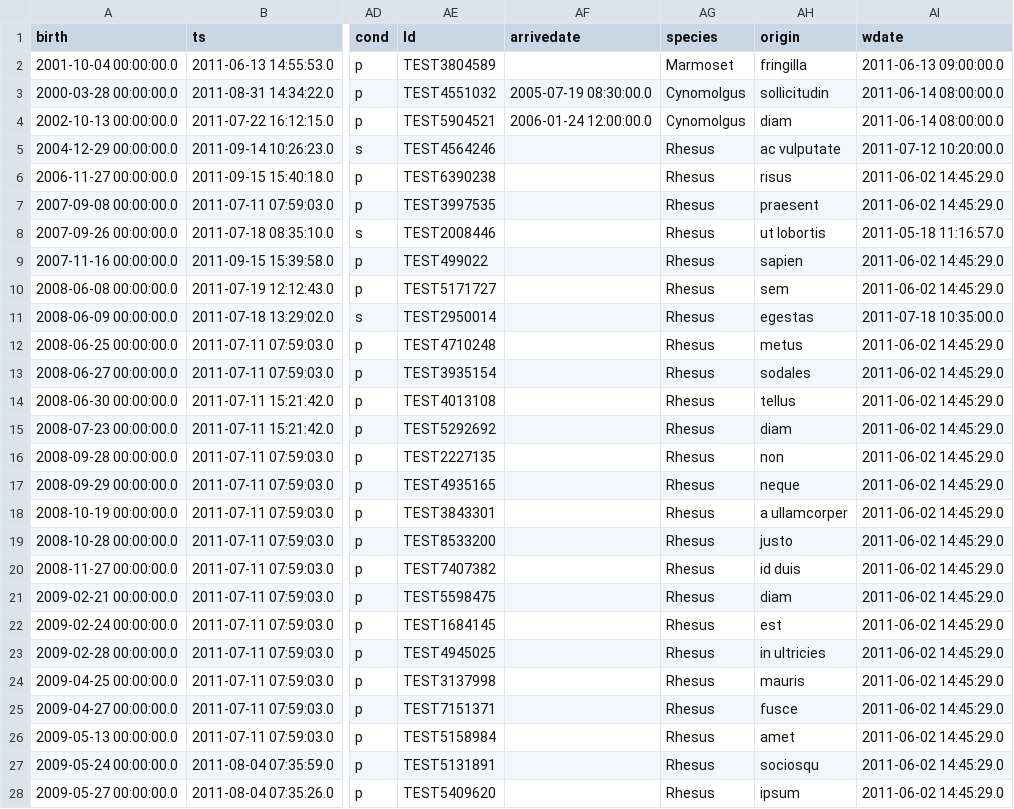
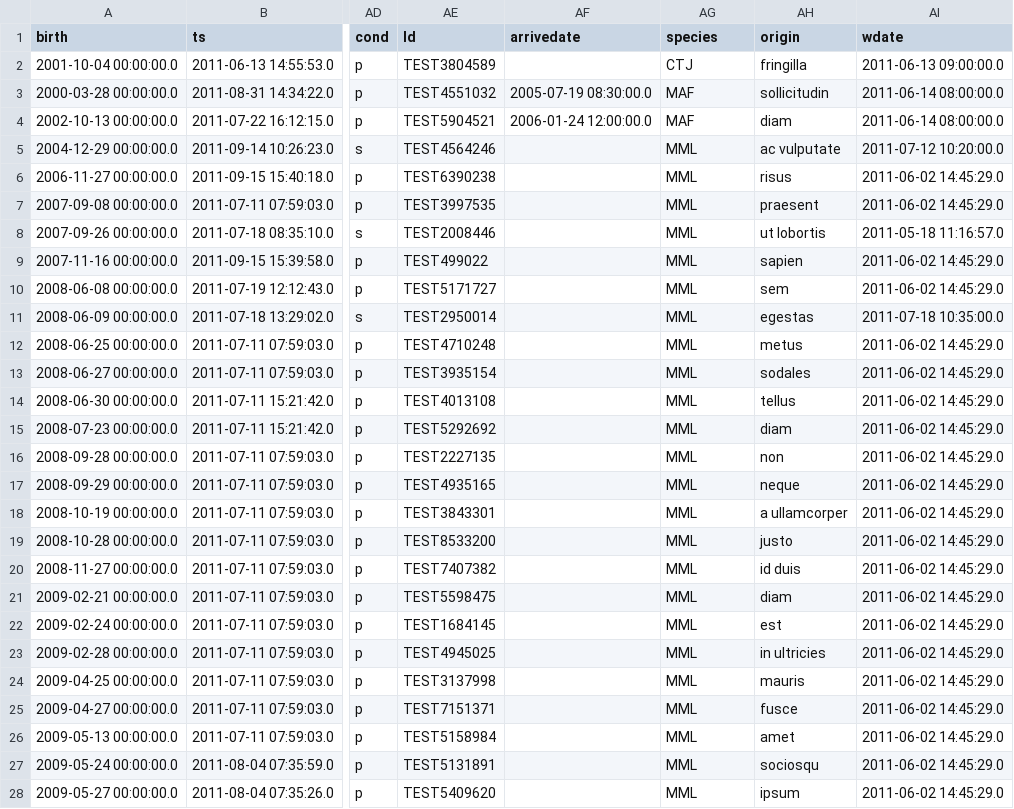
Before and after one commit to LabKey/snprcEHRModules, a TSV file: snprc_ehr/resources/referenceStudy/datasets/dataset1012.tsv, drawn as a sheet; only a part is shown, gaps mark what is left out; the diff covers the shown part only; the diff names each change by its address in the sheet, - before the commit and + after, or states it on an @@ line.

```diff
--- a/snprc_ehr/resources/referenceStudy/datasets/dataset1012.tsv
+++ b/snprc_ehr/resources/referenceStudy/datasets/dataset1012.tsv
-AG2 (species): Marmoset
+AG2 (species): CTJ
-AG3:AG4 (species): Cynomolgus
+AG3:AG4 (species): MAF
-AG5:AG28 (species): Rhesus
+AG5:AG28 (species): MML
```
Also changed, not shown: 17 edited cells elsewhere in this file, snprc_ehr/resources/data/species.tsv, 1 other file.
